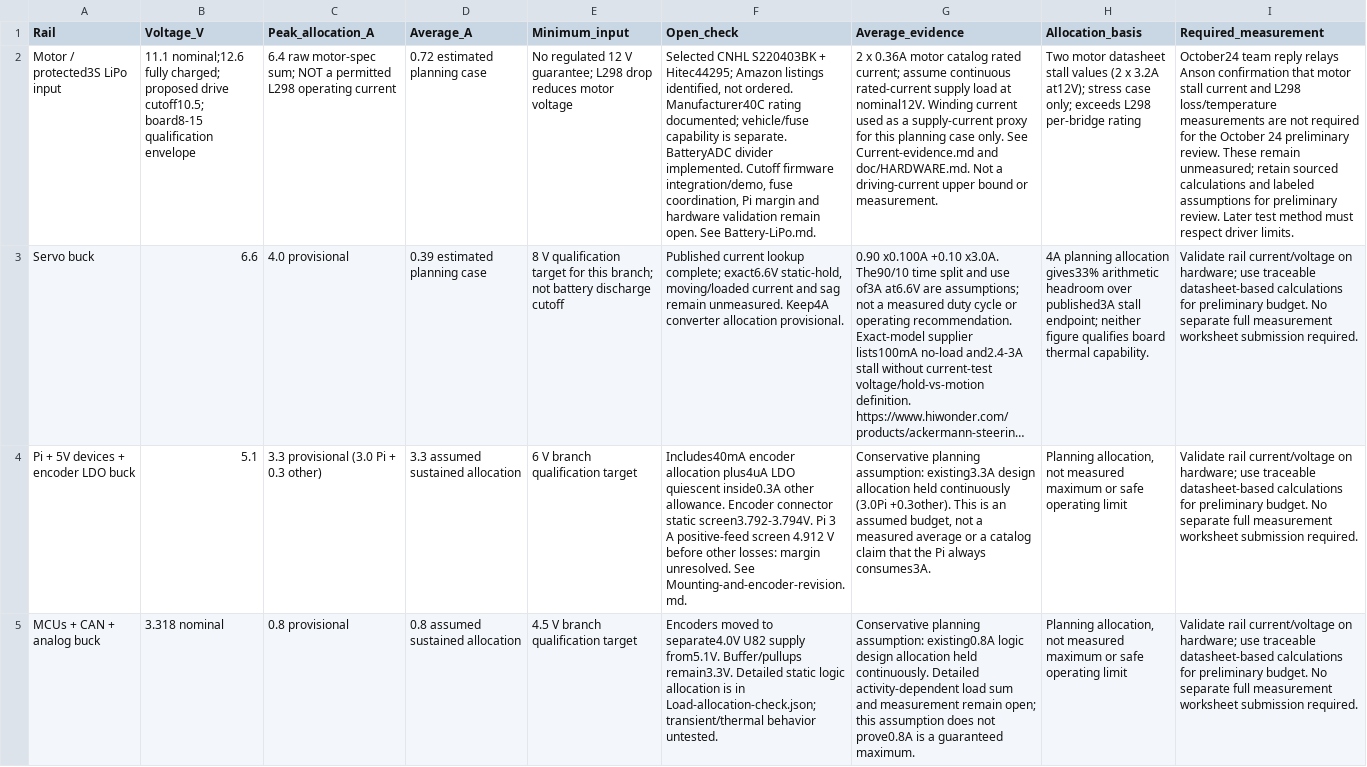
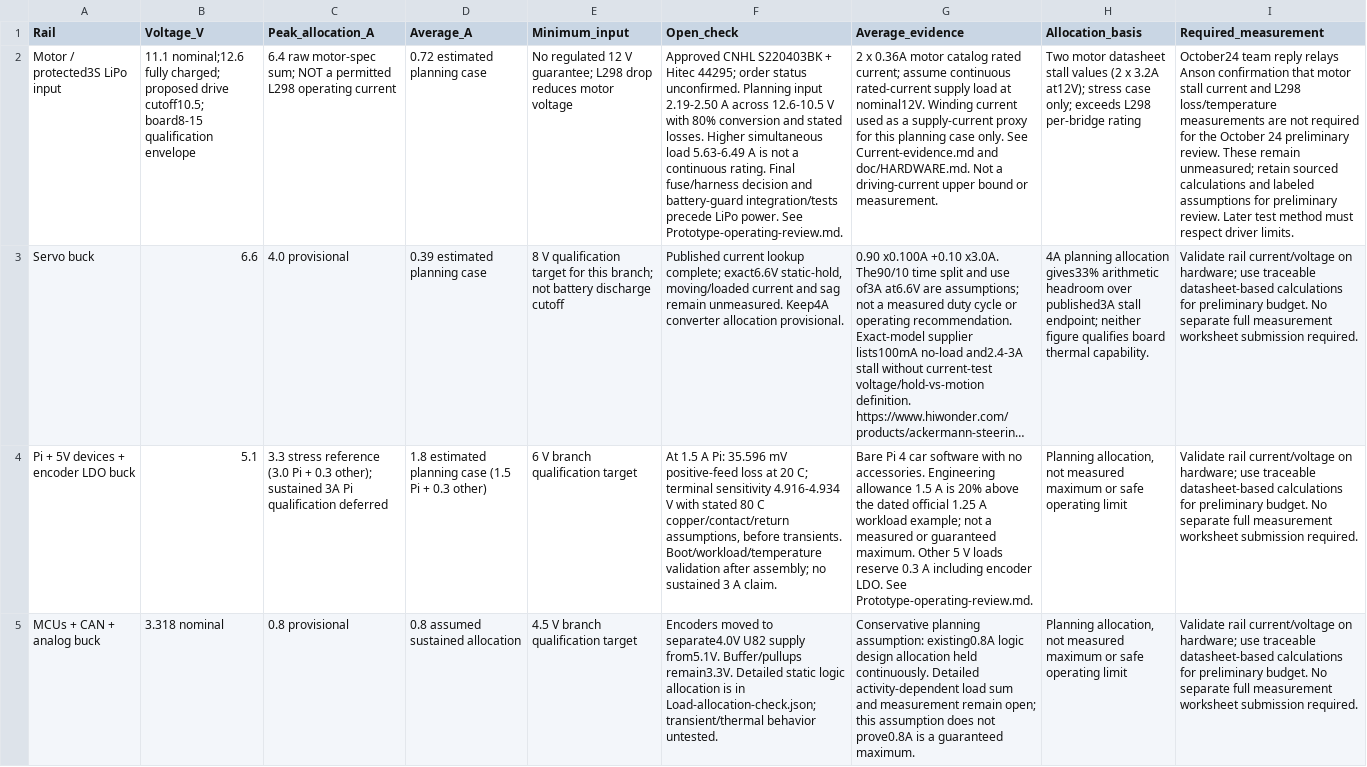
Before and after one commit to fmarples/18649_team4, a CSV file: lab4/Power-budget.csv, drawn as a sheet; long unchanged cells end in …; the diff names each change by its address in the sheet, - before the commit and + after, or states it on an @@ line.

Commit message:
Define prototype load budget and defer optional stress work

```diff
--- a/lab4/Power-budget.csv
+++ b/lab4/Power-budget.csv
-F2 (Open_check): Selected CNHL S220403BK + Hitec44295; Amazon listings identified, not ordered. Manufacturer40C rating documented; vehicle/fuse capability is separate. BatteryADC divider implemented. Cutoff firmware integration/demo, fuse coordination, Pi margin and hardware validation remain open. See Battery-LiPo.md.
+F2 (Open_check): Approved CNHL S220403BK + Hitec 44295; order status unconfirmed. Planning input 2.19-2.50 A across 12.6-10.5 V with 80% conversion and stated losses. Higher simultaneous load 5.63-6.49 A is not a continuous rating. Final fuse/harness decision and battery-guard integration/tests precede LiPo power. See Prototype-operating-review.md.
-C4 (Peak_allocation_A): 3.3 provisional (3.0 Pi + 0.3 other)
+C4 (Peak_allocation_A): 3.3 stress reference (3.0 Pi + 0.3 other); sustained 3A Pi qualification deferred
-D4 (Average_A): 3.3 assumed sustained allocation
+D4 (Average_A): 1.8 estimated planning case (1.5 Pi + 0.3 other)
-F4 (Open_check): Includes40mA encoder allocation plus4uA LDO quiescent inside0.3A other allowance. Encoder connector static screen3.792-3.794V. Pi 3 A positive-feed screen 4.912 V before other losses: margin unresolved. See Mounting-and-encoder-revision.md.
+F4 (Open_check): At 1.5 A Pi: 35.596 mV positive-feed loss at 20 C; terminal sensitivity 4.916-4.934 V with stated 80 C copper/contact/return assumptions, before transients. Boot/workload/temperature validation after assembly; no sustained 3 A claim.
-G4 (Average_evidence): Conservative planning assumption: existing3.3A design allocation held continuously (3.0Pi +0.3other). This is an assumed budget, not a measured average or a catalog claim that the Pi always consumes3A.
+G4 (Average_evidence): Bare Pi 4 car software with no accessories. Engineering allowance 1.5 A is 20% above the dated official 1.25 A workload example; not a measured or guaranteed maximum. Other 5 V loads reserve 0.3 A including encoder LDO. See Prototype-operating-review.md.
```
Also changed, not shown: 32 other files.
